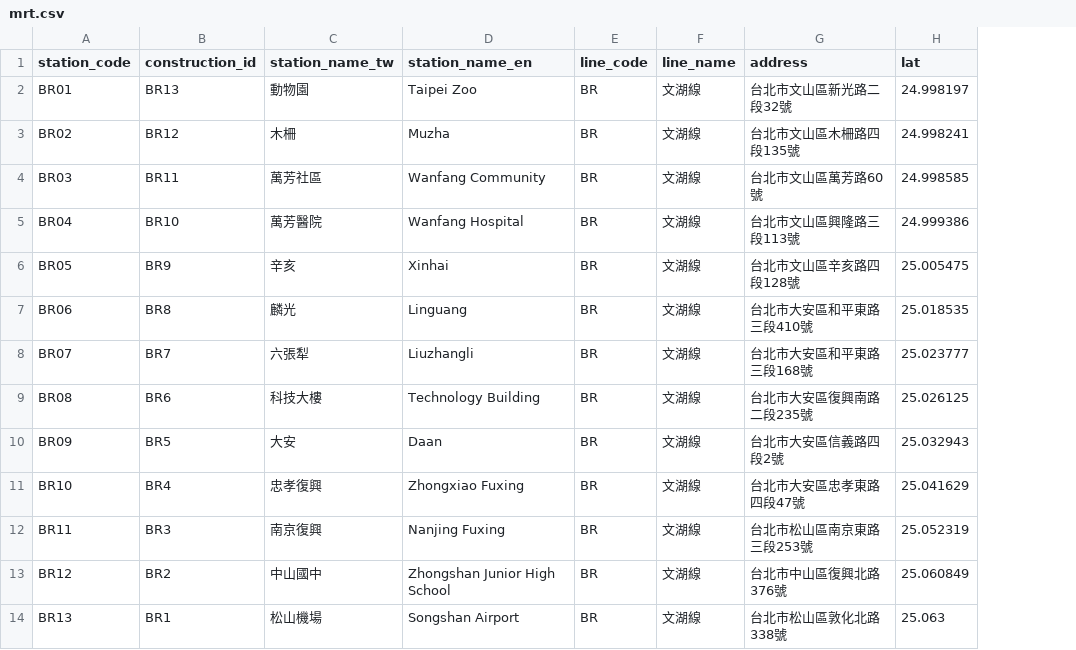
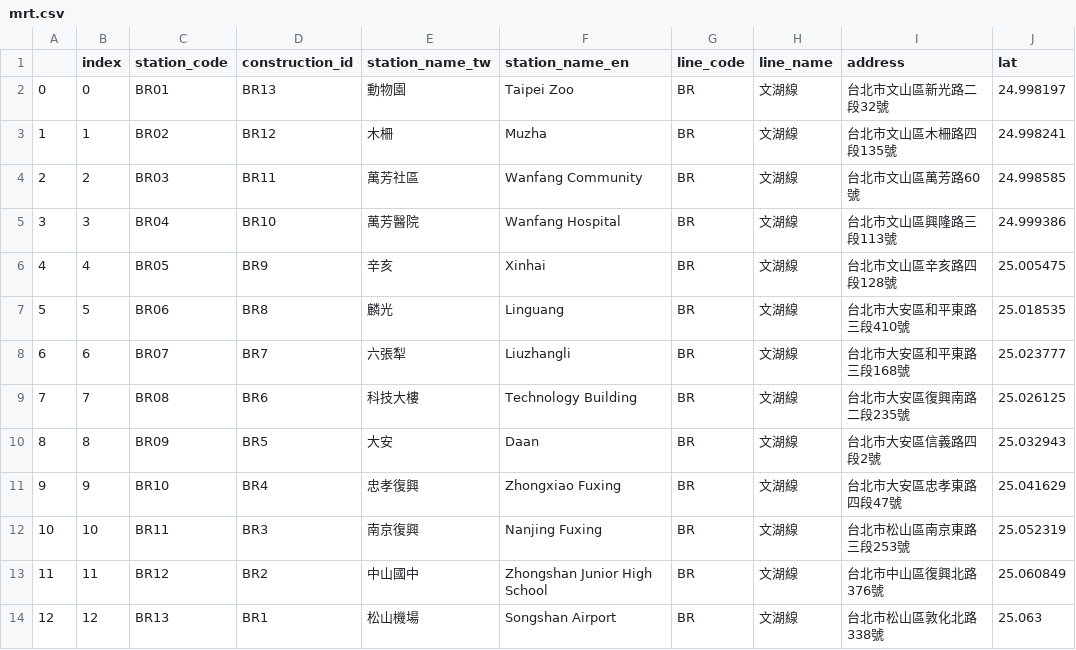
Before and after one commit to chen8827/chen8827.github.io, a CSV file: mrt.csv, drawn as a sheet; only a part is shown; the diff names each change by its address in the sheet, - before the commit and + after, or states it on an @@ line.

Commit message:
Add files via upload

```diff
--- a/mrt.csv
+++ b/mrt.csv
+column A, rows 2-14: 0 | 1 | 2 | 3 | 4 | 5 | 6 | 7 | 8 | 9 | 10 | 11 | 12
+column B (index), rows 2-14: 0 | 1 | 2 | 3 | 4 | 5 | 6 | 7 | 8 | 9 | 10 | 11 | 12
```
